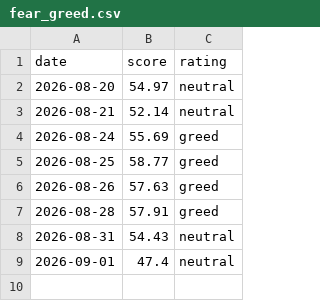
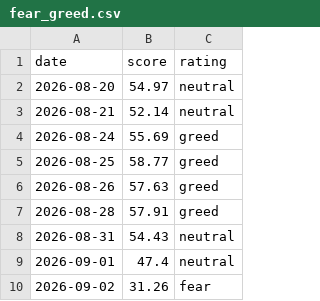
Before and after one commit to corevaultint/dial-data-relay, a CSV file: data/series/fear_greed.csv, drawn as a sheet; the diff names each change by its address in the sheet, - before the commit and + after, or states it on an @@ line.

```diff
--- a/data/series/fear_greed.csv
+++ b/data/series/fear_greed.csv
+row 10: 2026-09-02 | 31.26 | fear
```
Also changed, not shown: data/log/failures.csv, docs/history.csv, 7 other files.
